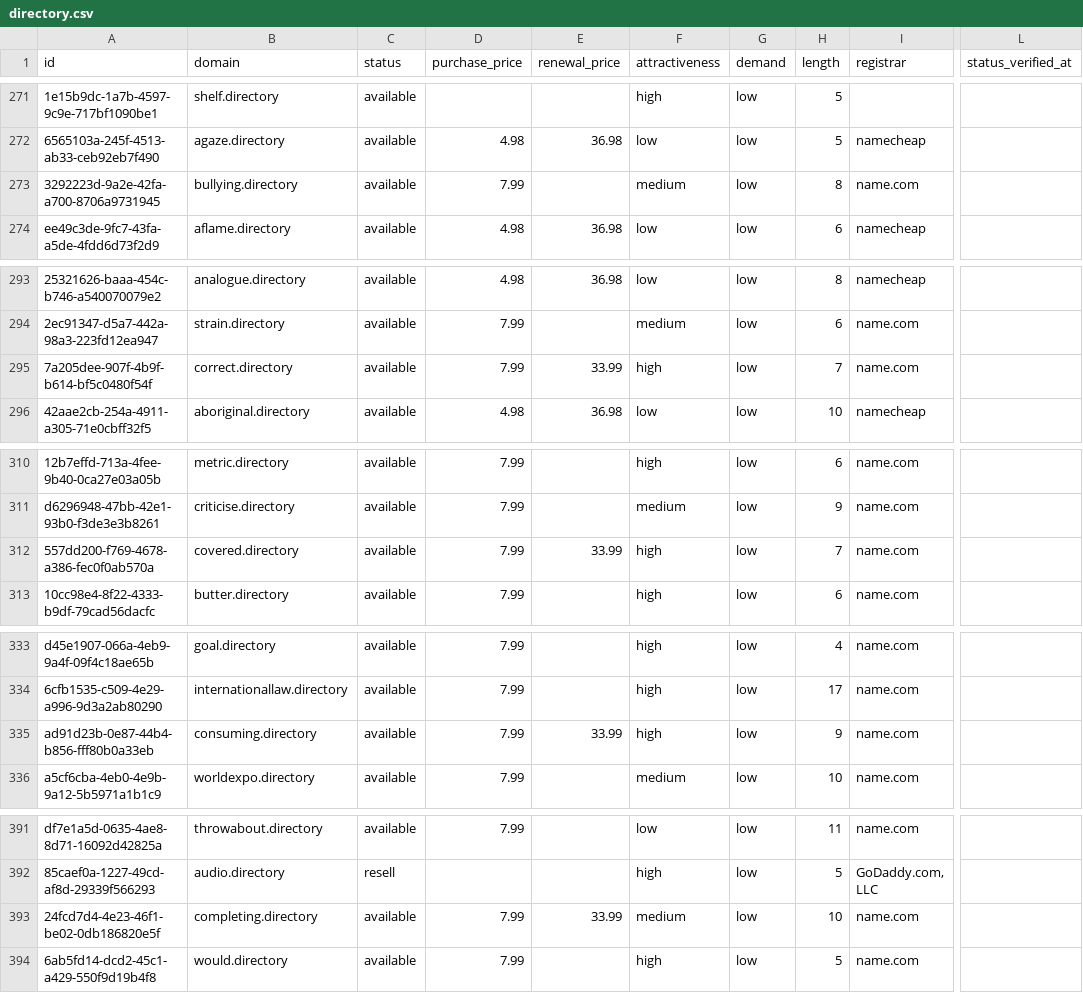
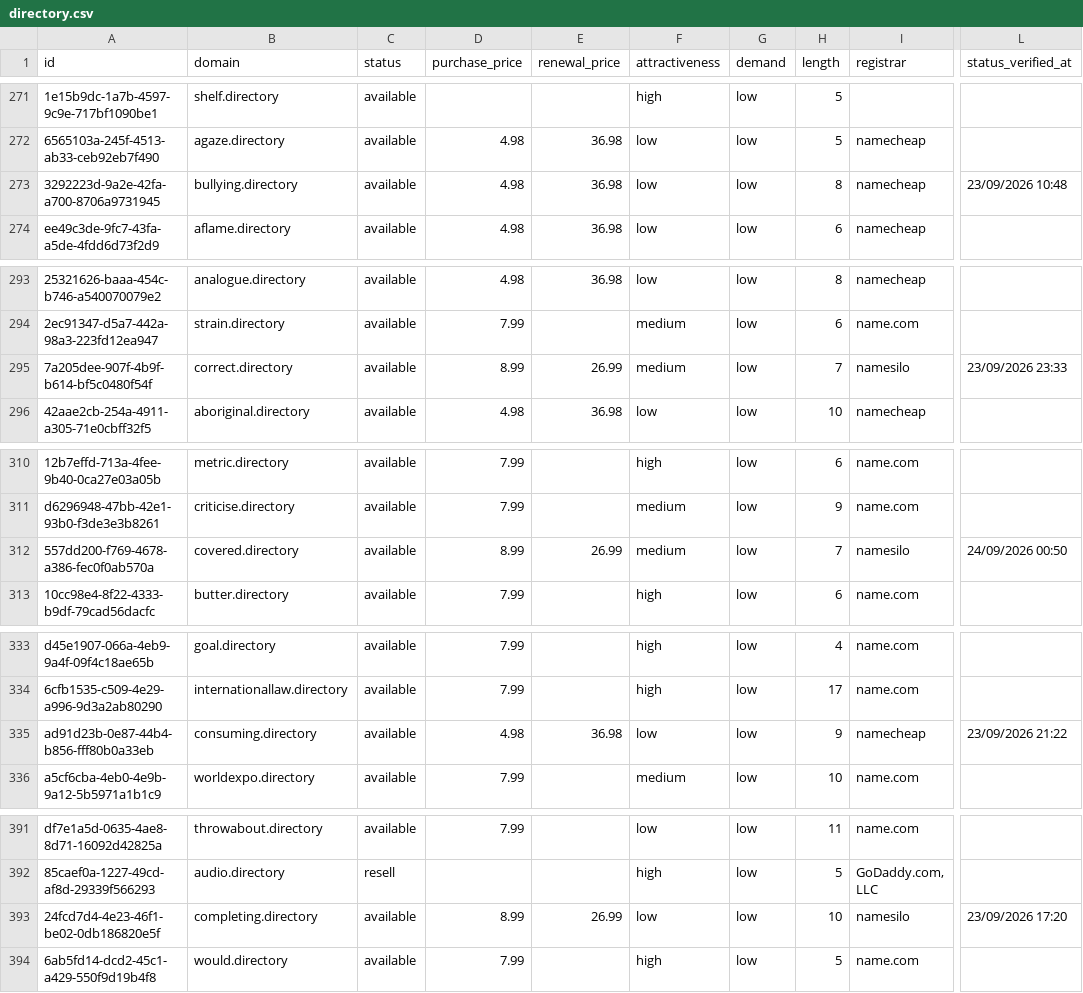
Before and after one commit to UniqueDomains/directory-oneword-domains, a CSV file: directory.csv, drawn as a sheet; only a part is shown, gaps mark what is left out; the diff covers the shown part only; the diff names each change by its address in the sheet, - before the commit and + after, or states it on an @@ line.

```diff
--- a/directory.csv
+++ b/directory.csv
-D273 (purchase_price): 7.99
+D273 (purchase_price): 4.98
-E273 (renewal_price): (empty)
+E273 (renewal_price): 36.98
-F273 (attractiveness): medium
+F273 (attractiveness): low
-I273 (registrar): name.com
+I273 (registrar): namecheap
-L273 (status_verified_at): (empty)
+L273 (status_verified_at): 23/09/2026 10:48
-D295 (purchase_price): 7.99
+D295 (purchase_price): 8.99
-E295 (renewal_price): 33.99
+E295 (renewal_price): 26.99
-F295 (attractiveness): high
+F295 (attractiveness): medium
-I295 (registrar): name.com
+I295 (registrar): namesilo
-L295 (status_verified_at): (empty)
+L295 (status_verified_at): 23/09/2026 23:33
-D312 (purchase_price): 7.99
+D312 (purchase_price): 8.99
-E312 (renewal_price): 33.99
+E312 (renewal_price): 26.99
-F312 (attractiveness): high
+F312 (attractiveness): medium
-I312 (registrar): name.com
+I312 (registrar): namesilo
-L312 (status_verified_at): (empty)
+L312 (status_verified_at): 24/09/2026 00:50
-D335 (purchase_price): 7.99
+D335 (purchase_price): 4.98
-E335 (renewal_price): 33.99
+E335 (renewal_price): 36.98
-F335 (attractiveness): high
+F335 (attractiveness): low
-I335 (registrar): name.com
+I335 (registrar): namecheap
-L335 (status_verified_at): (empty)
+L335 (status_verified_at): 23/09/2026 21:22
-D393 (purchase_price): 7.99
+D393 (purchase_price): 8.99
-E393 (renewal_price): 33.99
+E393 (renewal_price): 26.99
-F393 (attractiveness): medium
+F393 (attractiveness): low
-I393 (registrar): name.com
+I393 (registrar): namesilo
-L393 (status_verified_at): (empty)
+L393 (status_verified_at): 23/09/2026 17:20
```
Also changed, not shown: 1 added row, 1 removed row and 117 edited cells elsewhere in this file, 4 other files.
